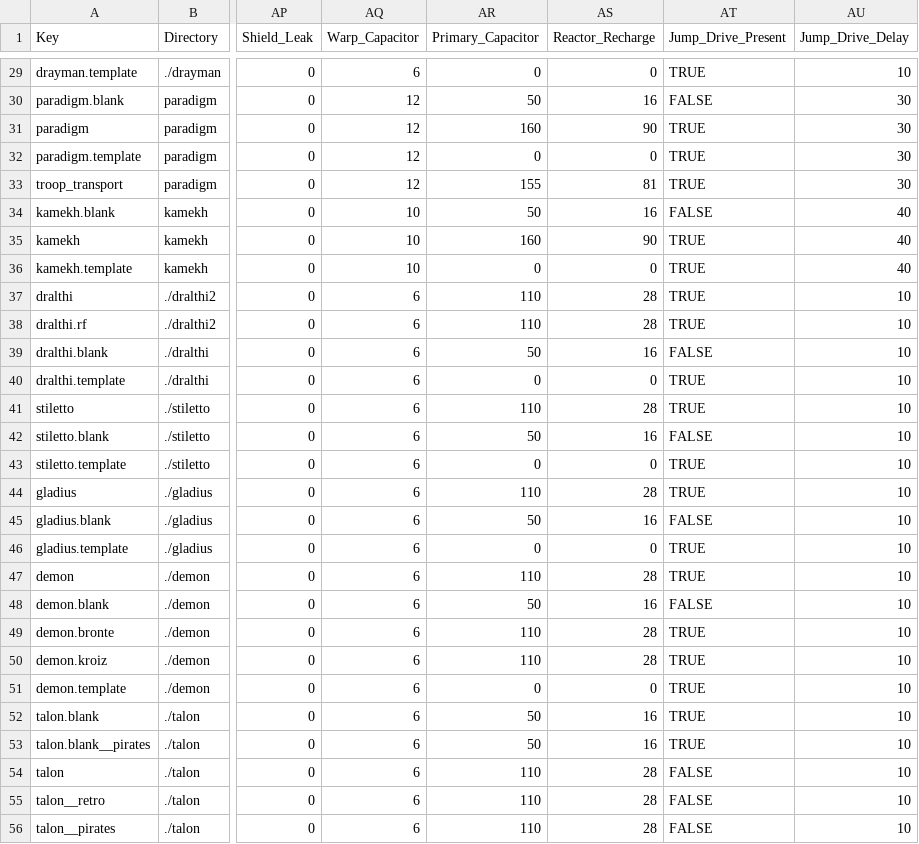
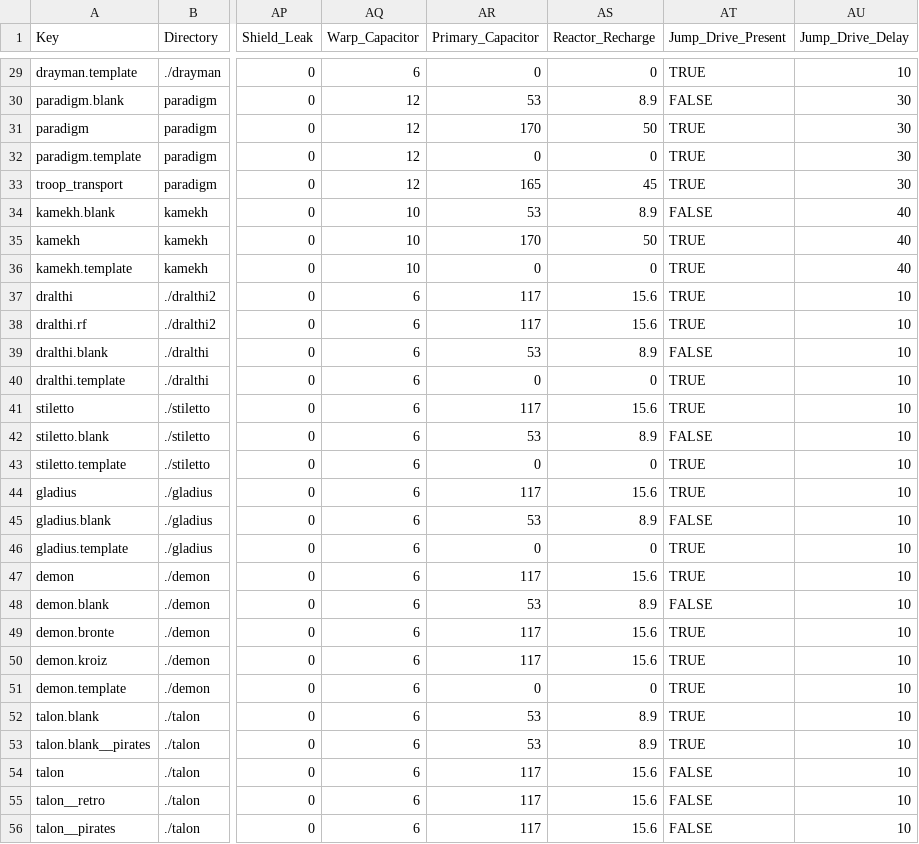
Before and after one commit to Wedge009/gemini-gold, a CSV file: units/units.csv, drawn as a sheet; only a part is shown, gaps mark what is left out; the diff covers the shown part only; the diff names each change by its address in the sheet, - before the commit and + after, or states it on an @@ line.

Commit message:
Calibrate energy against the original and let shields recharge in fights
The original's level 3 engine gives five salvos of four Tachyons from
full and refills an empty capacitor in about 7 seconds, which makes its
capacitor about 138 and its recharge about 20 a second (Gemini Gold:
130 and 90). Scale every engine level to match. Also make shield upkeep
negligible: the engine drained damaged shields instead of recharging
them whenever the guns had emptied the capacitor.

```diff
--- a/units/units.csv
+++ b/units/units.csv
-AR30 (Primary_Capacitor): 50
+AR30 (Primary_Capacitor): 53
-AS30 (Reactor_Recharge): 16
+AS30 (Reactor_Recharge): 8.9
-AR31 (Primary_Capacitor): 160
+AR31 (Primary_Capacitor): 170
-AS31 (Reactor_Recharge): 90
+AS31 (Reactor_Recharge): 50
-AR33 (Primary_Capacitor): 155
+AR33 (Primary_Capacitor): 165
-AS33 (Reactor_Recharge): 81
+AS33 (Reactor_Recharge): 45
-AR34 (Primary_Capacitor): 50
+AR34 (Primary_Capacitor): 53
-AS34 (Reactor_Recharge): 16
+AS34 (Reactor_Recharge): 8.9
-AR35 (Primary_Capacitor): 160
+AR35 (Primary_Capacitor): 170
-AS35 (Reactor_Recharge): 90
+AS35 (Reactor_Recharge): 50
-AR37:AR38 (Primary_Capacitor): 110
+AR37:AR38 (Primary_Capacitor): 117
-AS37:AS38 (Reactor_Recharge): 28
+AS37:AS38 (Reactor_Recharge): 15.6
-AR39 (Primary_Capacitor): 50
+AR39 (Primary_Capacitor): 53
-AS39 (Reactor_Recharge): 16
+AS39 (Reactor_Recharge): 8.9
-AR41 (Primary_Capacitor): 110
+AR41 (Primary_Capacitor): 117
-AS41 (Reactor_Recharge): 28
+AS41 (Reactor_Recharge): 15.6
-AR42 (Primary_Capacitor): 50
+AR42 (Primary_Capacitor): 53
-AS42 (Reactor_Recharge): 16
+AS42 (Reactor_Recharge): 8.9
-AR44 (Primary_Capacitor): 110
+AR44 (Primary_Capacitor): 117
-AS44 (Reactor_Recharge): 28
+AS44 (Reactor_Recharge): 15.6
-AR45 (Primary_Capacitor): 50
+AR45 (Primary_Capacitor): 53
-AS45 (Reactor_Recharge): 16
+AS45 (Reactor_Recharge): 8.9
-AR47 (Primary_Capacitor): 110
+AR47 (Primary_Capacitor): 117
-AS47 (Reactor_Recharge): 28
+AS47 (Reactor_Recharge): 15.6
-AR48 (Primary_Capacitor): 50
+AR48 (Primary_Capacitor): 53
-AS48 (Reactor_Recharge): 16
+AS48 (Reactor_Recharge): 8.9
-AR49:AR50 (Primary_Capacitor): 110
+AR49:AR50 (Primary_Capacitor): 117
-AS49:AS50 (Reactor_Recharge): 28
+AS49:AS50 (Reactor_Recharge): 15.6
-AR52:AR53 (Primary_Capacitor): 50
+AR52:AR53 (Primary_Capacitor): 53
-AS52:AS53 (Reactor_Recharge): 16
+AS52:AS53 (Reactor_Recharge): 8.9
-AR54:AR56 (Primary_Capacitor): 110
+AR54:AR56 (Primary_Capacitor): 117
-AS54:AS56 (Reactor_Recharge): 28
+AS54:AS56 (Reactor_Recharge): 15.6
```
Also changed, not shown: 105 edited cells elsewhere in this file, 4 other files.
